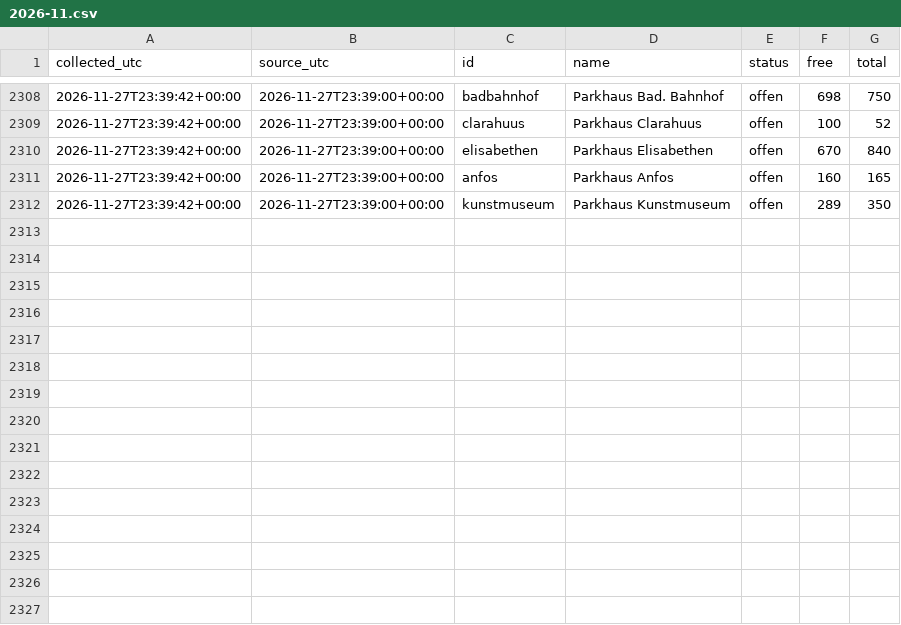
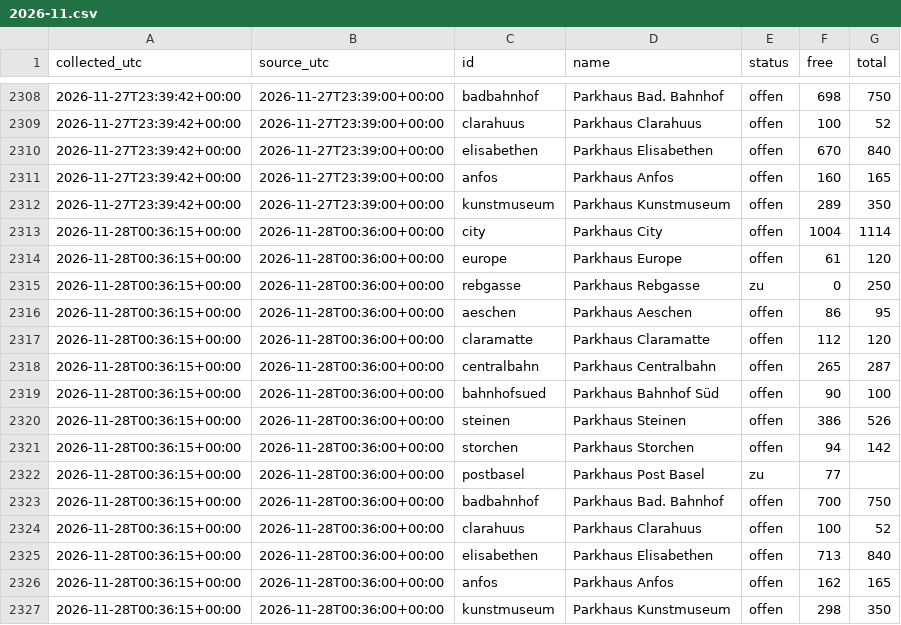
Before and after one commit to mrvn63/Parkdaten, a CSV file: data/basel/2026-11.csv, drawn as a sheet; only a part is shown, gaps mark what is left out; the diff names each change by its address in the sheet, - before the commit and + after, or states it on an @@ line.

```diff
--- a/data/basel/2026-11.csv
+++ b/data/basel/2026-11.csv
+row 2313: 2026-11-28T00:36:15+00:00 | 2026-11-28T00:36:00+00:00 | city | Parkhaus City | offen | 1004 | 1114
+row 2314: 2026-11-28T00:36:15+00:00 | 2026-11-28T00:36:00+00:00 | europe | Parkhaus Europe | offen | 61 | 120
+row 2315: 2026-11-28T00:36:15+00:00 | 2026-11-28T00:36:00+00:00 | rebgasse | Parkhaus Rebgasse | zu | 0 | 250
+row 2316: 2026-11-28T00:36:15+00:00 | 2026-11-28T00:36:00+00:00 | aeschen | Parkhaus Aeschen | offen | 86 | 95
+row 2317: 2026-11-28T00:36:15+00:00 | 2026-11-28T00:36:00+00:00 | claramatte | Parkhaus Claramatte | offen | 112 | 120
+row 2318: 2026-11-28T00:36:15+00:00 | 2026-11-28T00:36:00+00:00 | centralbahn | Parkhaus Centralbahn | offen | 265 | 287
+row 2319: 2026-11-28T00:36:15+00:00 | 2026-11-28T00:36:00+00:00 | bahnhofsued | Parkhaus Bahnhof Süd | offen | 90 | 100
+row 2320: 2026-11-28T00:36:15+00:00 | 2026-11-28T00:36:00+00:00 | steinen | Parkhaus Steinen | offen | 386 | 526
+row 2321: 2026-11-28T00:36:15+00:00 | 2026-11-28T00:36:00+00:00 | storchen | Parkhaus Storchen | offen | 94 | 142
+row 2322: 2026-11-28T00:36:15+00:00 | 2026-11-28T00:36:00+00:00 | postbasel | Parkhaus Post Basel | zu | 77
+row 2323: 2026-11-28T00:36:15+00:00 | 2026-11-28T00:36:00+00:00 | badbahnhof | Parkhaus Bad. Bahnhof | offen | 700 | 750
+row 2324: 2026-11-28T00:36:15+00:00 | 2026-11-28T00:36:00+00:00 | clarahuus | Parkhaus Clarahuus | offen | 100 | 52
+row 2325: 2026-11-28T00:36:15+00:00 | 2026-11-28T00:36:00+00:00 | elisabethen | Parkhaus Elisabethen | offen | 713 | 840
+row 2326: 2026-11-28T00:36:15+00:00 | 2026-11-28T00:36:00+00:00 | anfos | Parkhaus Anfos | offen | 162 | 165
+row 2327: 2026-11-28T00:36:15+00:00 | 2026-11-28T00:36:00+00:00 | kunstmuseum | Parkhaus Kunstmuseum | offen | 298 | 350
```
Also changed, not shown: data/zuerich/2026-11.csv, 3 other files.
